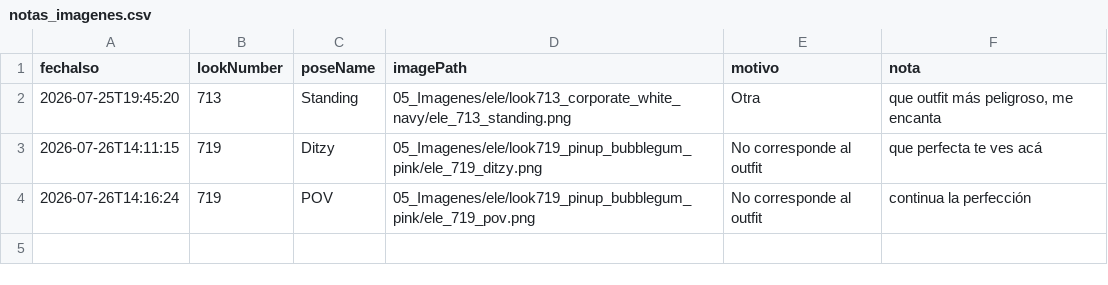
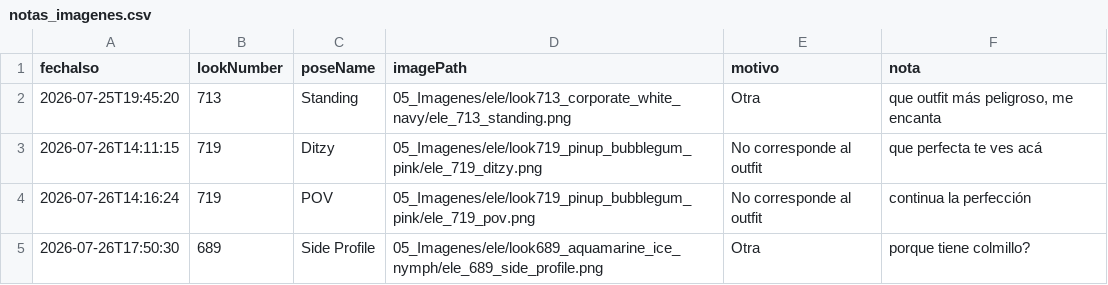
Before and after one commit to farid77cl/LaVouteDAnais, a CSV file: 99_Sistema/notas_imagenes.csv, drawn as a sheet; the diff names each change by its address in the sheet, - before the commit and + after, or states it on an @@ line.

Commit message:
Update notas_imagenes.csv

```diff
--- a/99_Sistema/notas_imagenes.csv
+++ b/99_Sistema/notas_imagenes.csv
+row 5: 2026-07-26T17:50:30 | 689 | Side Profile | 05_Imagenes/ele/look689_aquamarine_ice_nymph/ele_689_side_profile.png | Otra | porque tiene colmillo?
```
